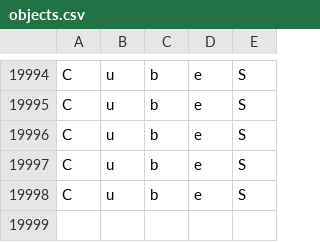
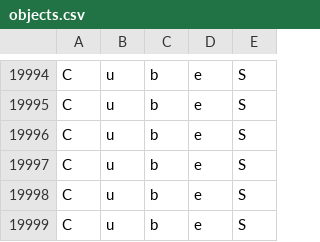
Before and after one commit to OSUrobotics/KinovaGrasping, a CSV file: gym-kinova-gripper/objects.csv, drawn as a sheet; only a part is shown, gaps mark what is left out; the diff names each change by its address in the sheet, - before the commit and + after, or states it on an @@ line.

```diff
--- a/gym-kinova-gripper/objects.csv
+++ b/gym-kinova-gripper/objects.csv
+row 19999: C | u | b | e | S
```
Also changed, not shown: 31 other files.
